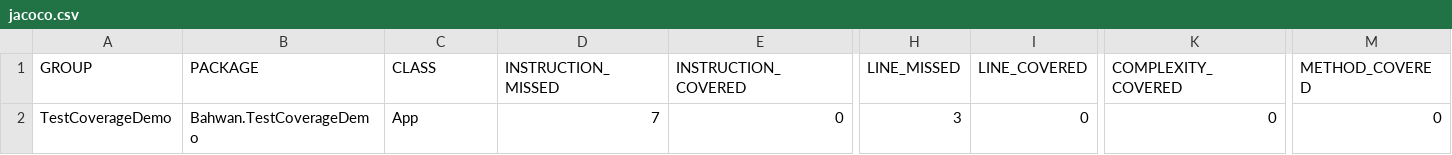
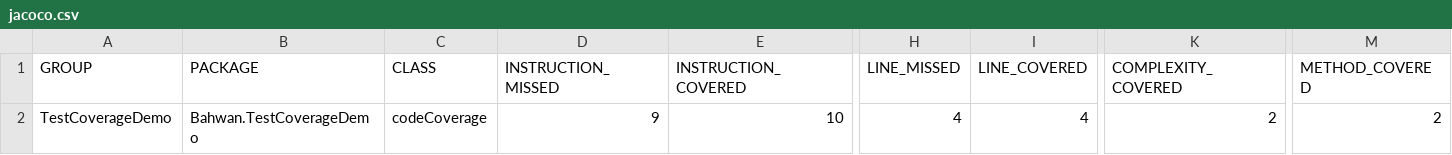
Before and after one commit to sandhiyaUsha-aji/TestImpactAnaysis, a CSV file: target/site/jacoco/jacoco.csv, drawn as a sheet; only a part is shown, gaps mark what is left out; the diff names each change by its address in the sheet, - before the commit and + after, or states it on an @@ line.

```diff
--- a/target/site/jacoco/jacoco.csv
+++ b/target/site/jacoco/jacoco.csv
-C2 (CLASS): App
+C2 (CLASS): codeCoverage
-D2 (INSTRUCTION_MISSED): 7
+D2 (INSTRUCTION_MISSED): 9
-E2 (INSTRUCTION_COVERED): 0
+E2 (INSTRUCTION_COVERED): 10
-H2 (LINE_MISSED): 3
+H2 (LINE_MISSED): 4
-I2 (LINE_COVERED): 0
+I2 (LINE_COVERED): 4
-K2 (COMPLEXITY_COVERED): 0
+K2 (COMPLEXITY_COVERED): 2
-M2 (METHOD_COVERED): 0
+M2 (METHOD_COVERED): 2
```
Also changed, not shown: 38 other files.
